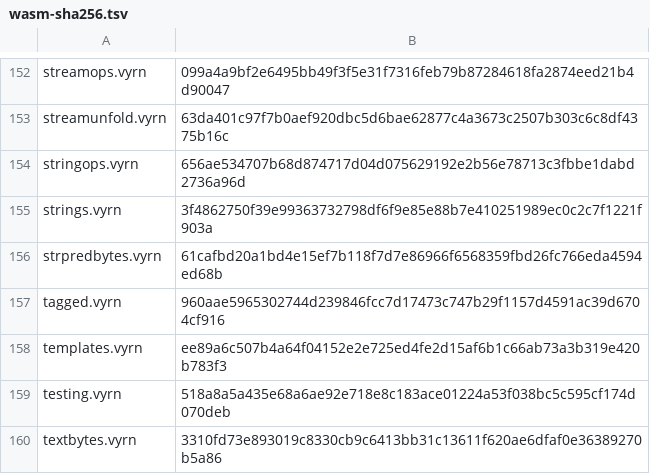
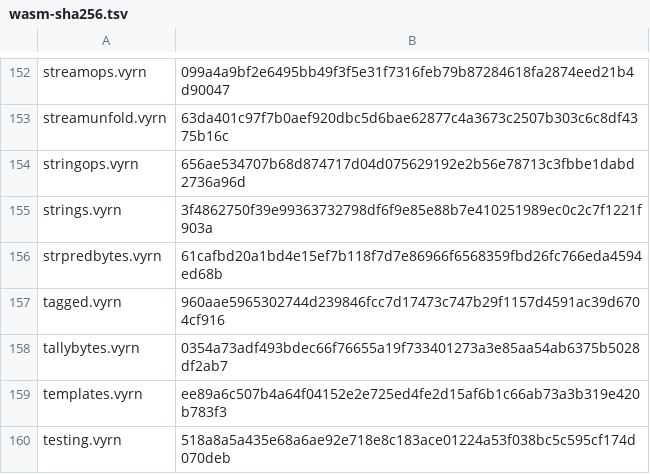
Before and after one commit to vyrn-lang/vyrn, a TSV file: rfcs/census/wasm-sha256.tsv, drawn as a sheet; only a part is shown, gaps mark what is left out; the shorter side is filled out with more unchanged rows; the diff names each change by its address in the sheet, - before the commit and + after, or states it on an @@ line.

Commit message:
the six operands belong to one function, and tallyBytes stops emitting five of them
`strFromBytes` takes six: the destination, the data pointer, the count, the
check's answer and the two interned messages. M6's fifth slice made the check's
answer the caller's to push, and gave it to one of the call's two callers, so
`map_tally_bytes` emitted a five-operand call into a six-operand signature and
wasmtime refused the module.

`str_from_bytes_tail` is `str_from_bytes` now and emits the whole call — it
calls `stringFault` itself, so neither caller spells the argument list and
neither can be short of it. The instruction order is unchanged, so
`stringFromBytes` moves no bytes.

Nothing in `std/` or `examples/` called `tallyBytes`, which is why parity, the
fixtures and the manifest never reached it. `examples/tallybytes.vyrn` counts a
String key with `tally`, every two-byte window of a sequence with `tallyBytes`
through one reused buffer, and a key that is not one byte per character; then it
hands the builtin bytes that are not a String, which traps. One manifest row is
added and no other moved.

```diff
--- a/rfcs/census/wasm-sha256.tsv
+++ b/rfcs/census/wasm-sha256.tsv
+row 158: tallybytes.vyrn | 0354a73adf493bdec66f76655a19f733401273a3e85aa54ab6375b5028df2ab7
```
Also changed, not shown: rfcs/census/residue-baseline.tsv, 6 other files.
